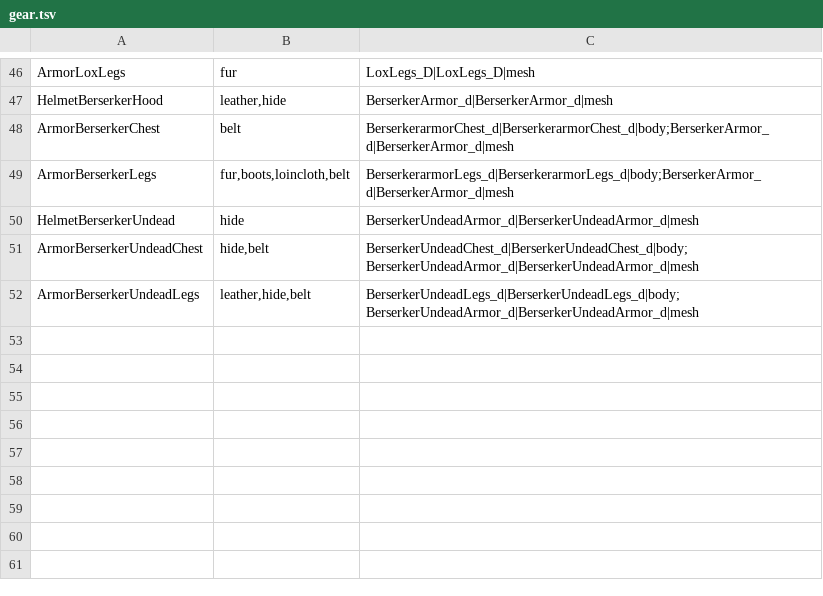
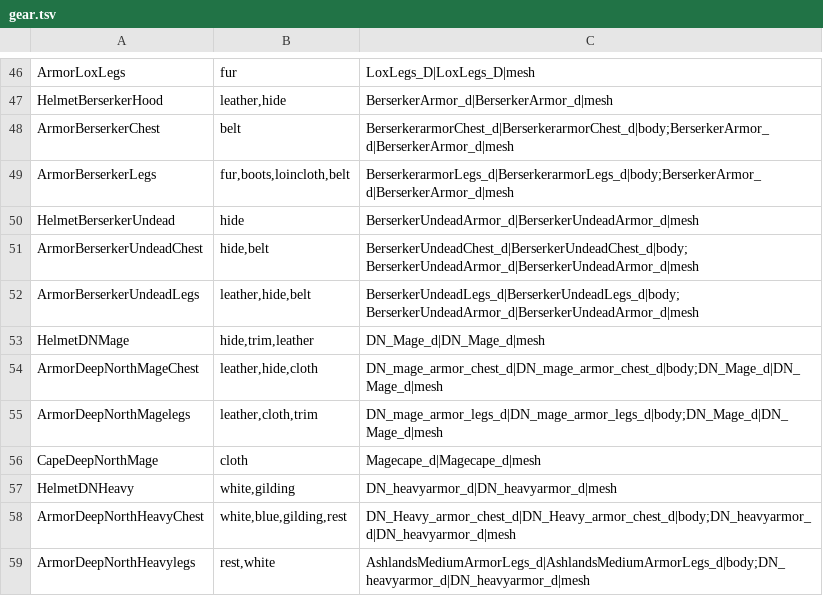
Before and after one commit to plopyy/Overhaul, a TSV file: Overhaul/Assets/Dyes/gear.tsv, drawn as a sheet; only a part is shown, gaps mark what is left out.

Commit message:
Dyes: Deep North orator and courage sets dyeable (2.4.0.652)

```diff
--- a/Overhaul/Assets/Dyes/gear.tsv
+++ b/Overhaul/Assets/Dyes/gear.tsv
@@ -52 +52,8 @@ ArmorBerserkerUndeadChest	hide,belt	BerserkerUndeadChest_d|BerserkerUndeadChest_
 ArmorBerserkerUndeadLegs	leather,hide,belt	BerserkerUndeadLegs_d|BerserkerUndeadLegs_d|body;BerserkerUndeadArmor_d|BerserkerUndeadArmor_d|mesh
+HelmetDNMage	hide,trim,leather	DN_Mage_d|DN_Mage_d|mesh
+ArmorDeepNorthMageChest	leather,hide,cloth	DN_mage_armor_chest_d|DN_mage_armor_chest_d|body;DN_Mage_d|DN_Mage_d|mesh
+ArmorDeepNorthMagelegs	leather,cloth,trim	DN_mage_armor_legs_d|DN_mage_armor_legs_d|body;DN_Mage_d|DN_Mage_d|mesh
+CapeDeepNorthMage	cloth	Magecape_d|Magecape_d|mesh
+HelmetDNHeavy	white,gilding	DN_heavyarmor_d|DN_heavyarmor_d|mesh
+ArmorDeepNorthHeavyChest	white,blue,gilding,rest	DN_Heavy_armor_chest_d|DN_Heavy_armor_chest_d|body;DN_heavyarmor_d|DN_heavyarmor_d|mesh
+ArmorDeepNorthHeavylegs	rest,white	AshlandsMediumArmorLegs_d|AshlandsMediumArmorLegs_d|body;DN_heavyarmor_d|DN_heavyarmor_d|mesh
```
Also changed, not shown: 24 other files.
